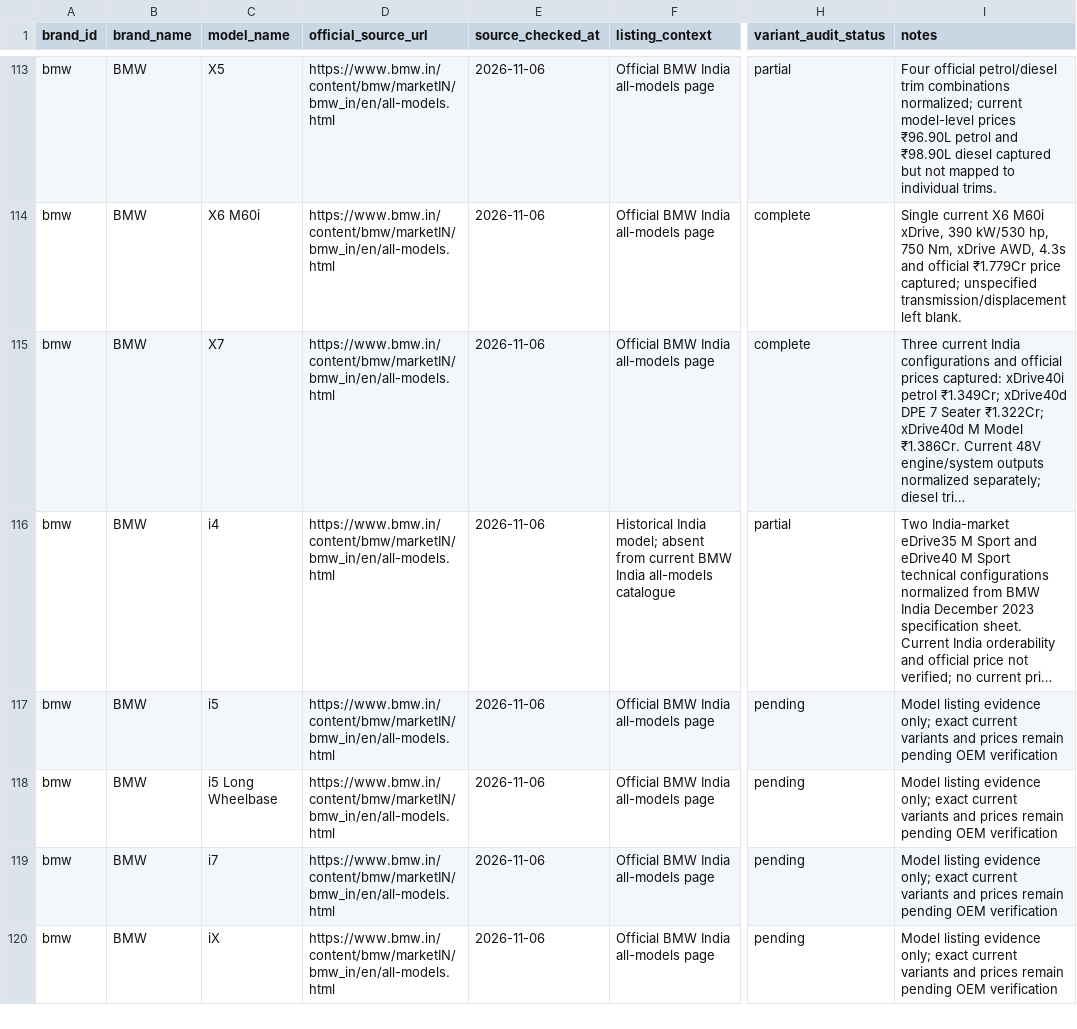
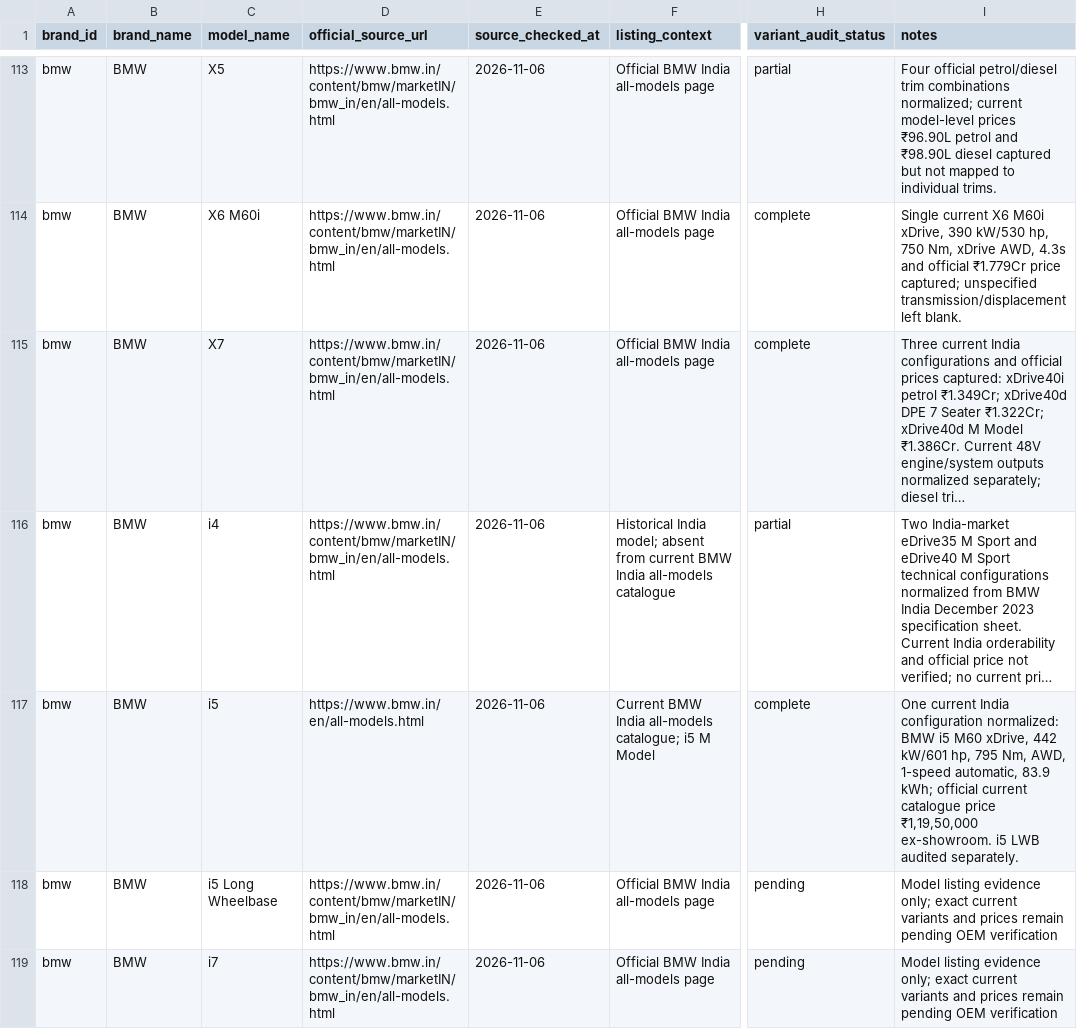
Before and after one commit to itrunks/motivo, a CSV file: data/current-model-audit.csv, drawn as a sheet; only a part is shown, gaps mark what is left out; the shorter side is filled out with more unchanged rows; long unchanged cells end in …; the diff names each change by its address in the sheet, - before the commit and + after, or states it on an @@ line.

Commit message:
Record BMW i5 current India variant and official price audit

```diff
--- a/data/current-model-audit.csv
+++ b/data/current-model-audit.csv
-D117 (official_source_url): https://www.bmw.in/content/bmw/marketIN/bmw_in/en/all-models.html
+D117 (official_source_url): https://www.bmw.in/en/all-models.html
-F117 (listing_context): Official BMW India all-models page
+F117 (listing_context): Current BMW India all-models catalogue; i5 M Model
-H117 (variant_audit_status): pending
+H117 (variant_audit_status): complete
-I117 (notes): Model listing evidence only; exact current variants and prices remain pending OEM verification
+I117 (notes): One current India configuration normalized: BMW i5 M60 xDrive, 442 kW/601 hp, 795 Nm, AWD, 1-speed automatic, 83.9 kWh; official current catalogue price ₹1,19,50,000 ex-showroom. i5 LWB audited separately.
```
